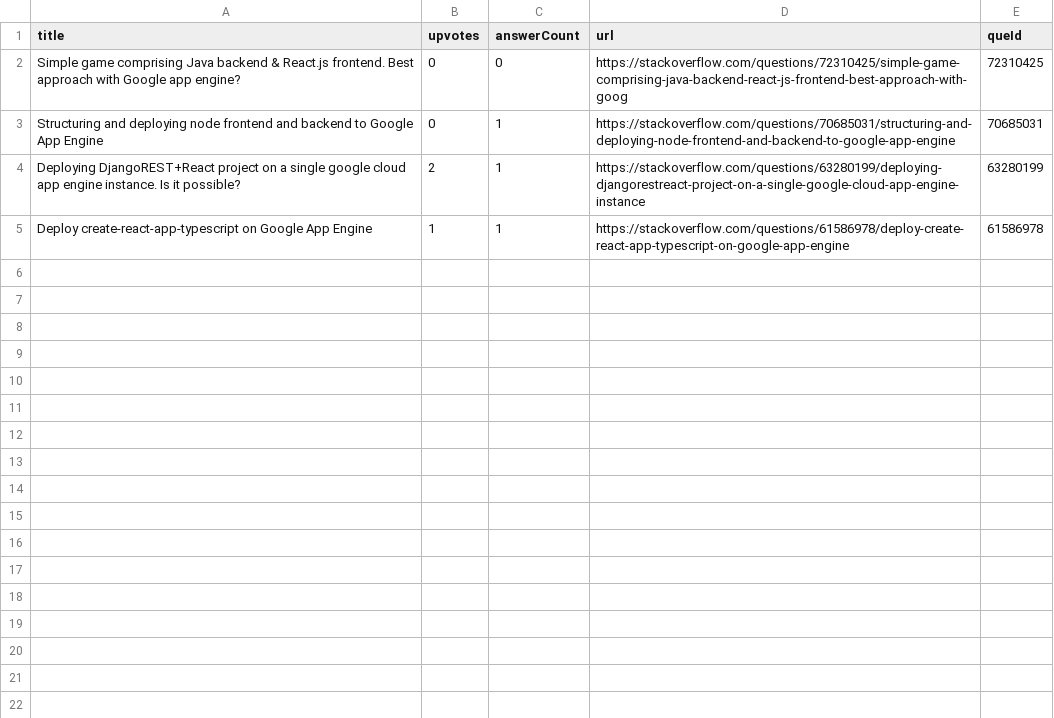
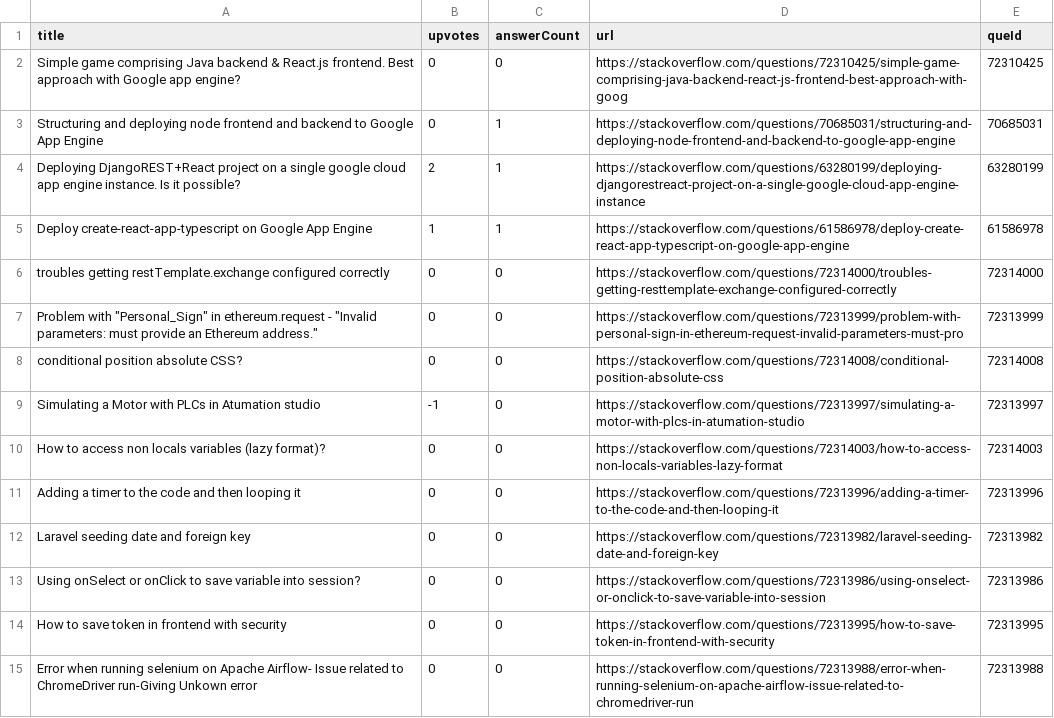
Before and after one commit to neel229/scrapper, a CSV file: files/output.csv, drawn as a sheet; the diff names each change by its address in the sheet, - before the commit and + after, or states it on an @@ line.

Commit message:
feat: add concurrency limit using semaphores

```diff
--- a/files/output.csv
+++ b/files/output.csv
+row 6: troubles getting restTemplate.exchange configured correctly | 0 | 0 | https://stackoverflow.com/questions/72314000/troubles-getting-resttemplate-exchange-configured-correctly | 72314000
+row 7: Problem with "Personal_Sign" in ethereum.request - "Invalid parameters: must provide an Ethereum address." | 0 | 0 | https://stackoverflow.com/questions/72313999/problem-with-personal-sign-in-ethereum-request-invalid-parameters-must-pro | 72313999
+row 8: conditional position absolute CSS? | 0 | 0 | https://stackoverflow.com/questions/72314008/conditional-position-absolute-css | 72314008
+row 9: Simulating a Motor with PLCs in Atumation studio | -1 | 0 | https://stackoverflow.com/questions/72313997/simulating-a-motor-with-plcs-in-atumation-studio | 72313997
+row 10: How to access non locals variables (lazy format)? | 0 | 0 | https://stackoverflow.com/questions/72314003/how-to-access-non-locals-variables-lazy-format | 72314003
+row 11: Adding a timer to the code and then looping it | 0 | 0 | https://stackoverflow.com/questions/72313996/adding-a-timer-to-the-code-and-then-looping-it | 72313996
+row 12: Laravel seeding date and foreign key | 0 | 0 | https://stackoverflow.com/questions/72313982/laravel-seeding-date-and-foreign-key | 72313982
+row 13: Using onSelect or onClick to save variable into session? | 0 | 0 | https://stackoverflow.com/questions/72313986/using-onselect-or-onclick-to-save-variable-into-session | 72313986
+row 14: How to save token in frontend with security | 0 | 0 | https://stackoverflow.com/questions/72313995/how-to-save-token-in-frontend-with-security | 72313995
+row 15: Error when running selenium on Apache Airflow- Issue related to ChromeDriver run-Giving Unkown error | 0 | 0 | https://stackoverflow.com/questions/72313988/error-when-running-selenium-on-apache-airflow-issue-related-to-chromedriver-run | 72313988
```
Also changed, not shown: 2 other files.
